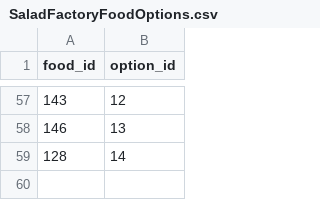
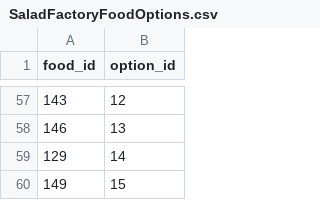
Before and after one commit to prachyathit/befed-base, a CSV file: app/csv/SaladFactoryFoodOptions.csv, drawn as a sheet; only a part is shown, gaps mark what is left out.

```diff
--- a/app/csv/SaladFactoryFoodOptions.csv
+++ b/app/csv/SaladFactoryFoodOptions.csv
@@ -58,2 +58,3 @@ food_id,option_id
 146,13
-128,14
+129,14
+149,15
```
Also changed, not shown: app/csv/SaladFactoryMenu.csv, app/csv/SaladFactoryOptionValues.csv, 2 other files.
